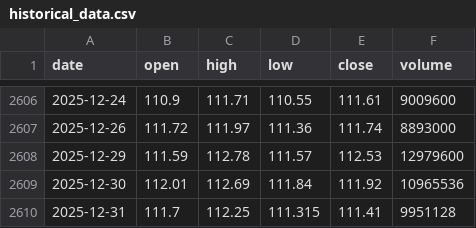
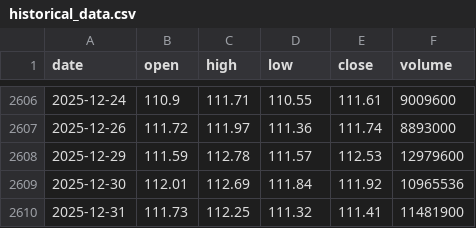
Before and after one commit to LukeGSW/AnalisiCiclica-WMT, a CSV file: data/WMT/historical_data.csv, drawn as a sheet; only a part is shown, gaps mark what is left out.

```diff
--- a/data/WMT/historical_data.csv
+++ b/data/WMT/historical_data.csv
@@ -2609,2 +2609,2 @@ date,open,high,low,close,volume
 2025-12-30,112.01,112.69,111.84,111.92,10965536
-2025-12-31,111.7,112.25,111.315,111.41,9951128
+2025-12-31,111.73,112.25,111.32,111.41,11481900
```
Also changed, not shown: data/WMT/signals.csv, 2 other files.
